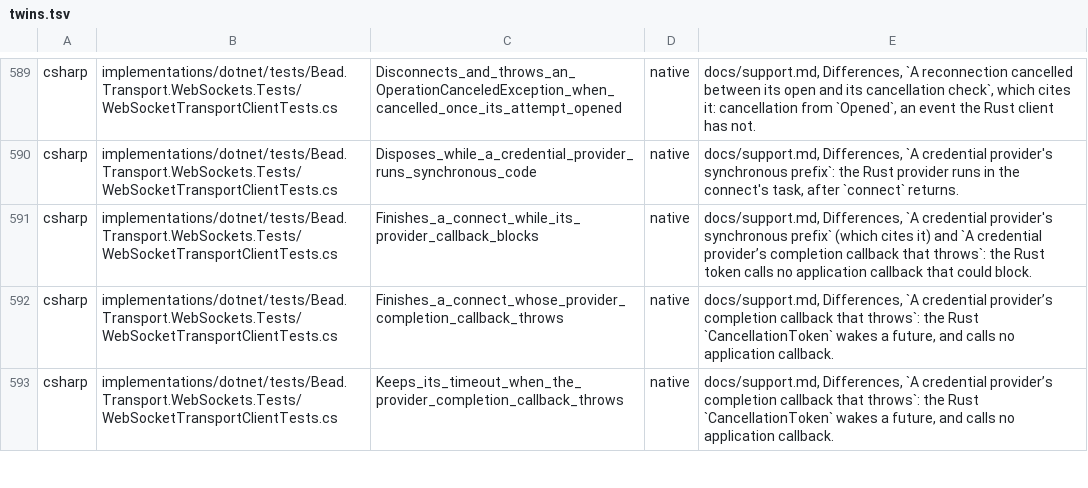
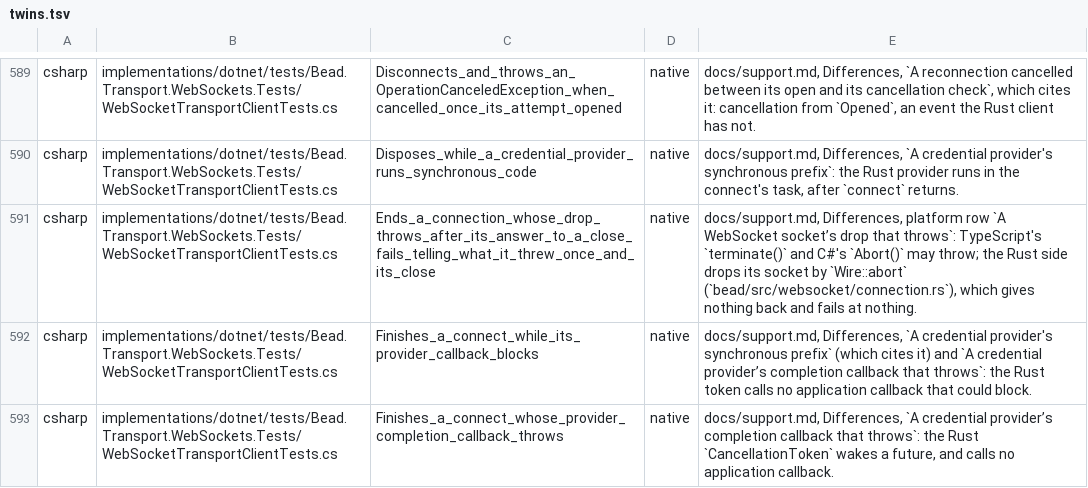
Before and after one commit to francisdesjardins/bead, a TSV file: tools/twins.tsv, drawn as a sheet; only a part is shown, gaps mark what is left out; the shorter side is filled out with more unchanged rows.

Commit message:
test: the C# client's drop that throws, told as its connection's error
A Handler whose stream refuses the answer to the server's close, then
throws as the client aborts its socket: the throw is the connection's
error, then its unclean close (spec 15.1). The matrix's row and record
0023 cite it; its twins.tsv row says why no Rust twin exists.

```diff
--- a/tools/twins.tsv
+++ b/tools/twins.tsv
@@ -590,2 +590,3 @@ csharp	implementations/dotnet/tests/Bead.Transport.WebSockets.Tests/WebSocketTra
 csharp	implementations/dotnet/tests/Bead.Transport.WebSockets.Tests/WebSocketTransportClientTests.cs	Disposes_while_a_credential_provider_runs_synchronous_code	native	docs/support.md, Differences, `A credential provider's synchronous prefix`: the Rust provider runs in the connect's task, after `connect` returns.
+csharp	implementations/dotnet/tests/Bead.Transport.WebSockets.Tests/WebSocketTransportClientTests.cs	Ends_a_connection_whose_drop_throws_after_its_answer_to_a_close_fails_telling_what_it_threw_once_and_its_close	native	docs/support.md, Differences, platform row `A WebSocket socket’s drop that throws`: TypeScript's `terminate()` and C#'s `Abort()` may throw; the Rust side drops its socket by `Wire::abort` (`bead/src/websocket/connection.rs`), which gives nothing back and fails at nothing.
 csharp	implementations/dotnet/tests/Bead.Transport.WebSockets.Tests/WebSocketTransportClientTests.cs	Finishes_a_connect_while_its_provider_callback_blocks	native	docs/support.md, Differences, `A credential provider's synchronous prefix` (which cites it) and `A credential provider’s completion callback that throws`: the Rust token calls no application callback that could block.
```
Also changed, not shown: 3 other files.
